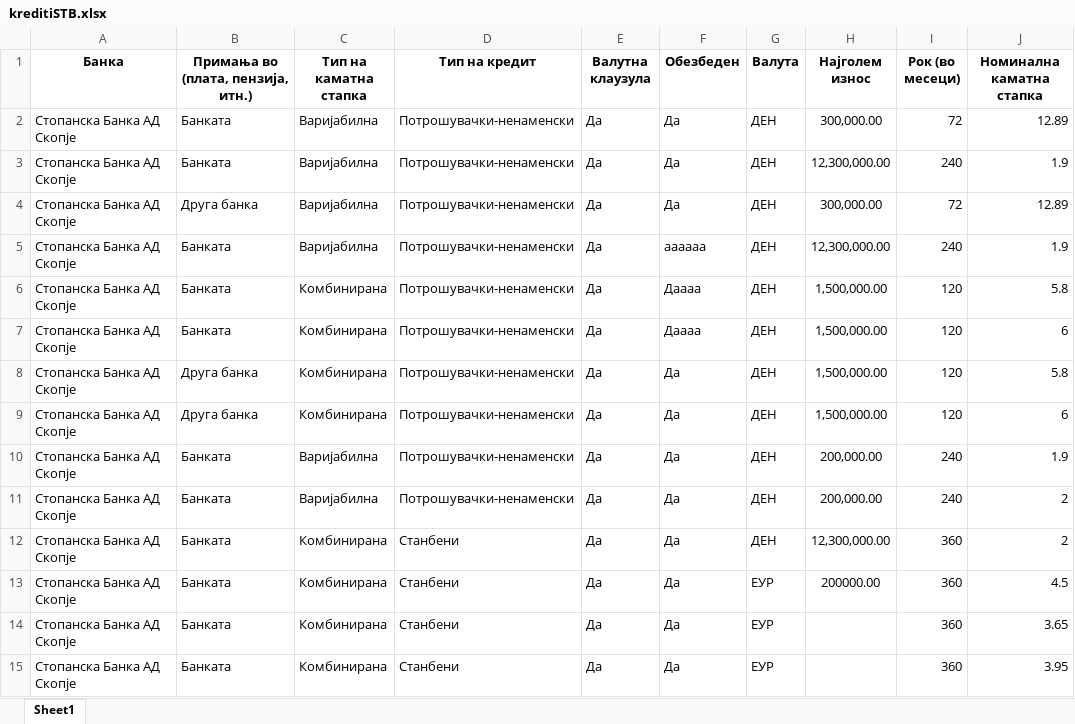
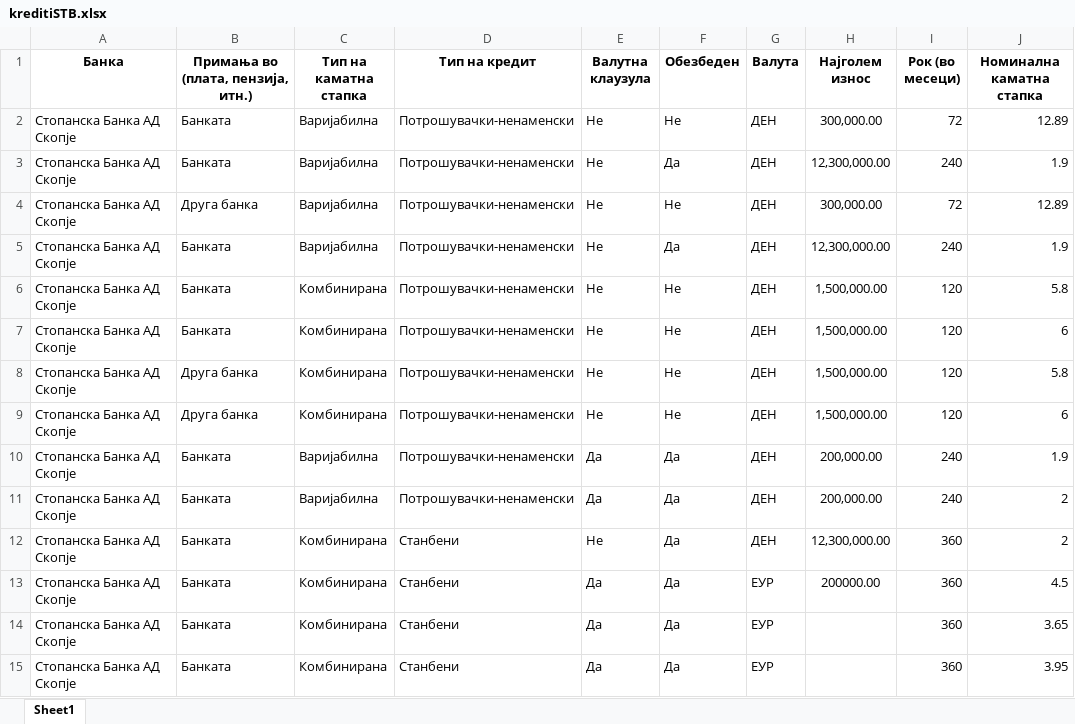
Before and after one commit to vladimirmiovski/cdtfile, an Excel workbook: kreditiSTB.xlsx, sheet Sheet1, drawn as a sheet; only a part is shown; values as stored, in another font and other column widths than the file's, no borders; the diff names each change by its address in the sheet, - before the commit and + after, or states it on an @@ line.

Commit message:
Add files via upload

```diff
--- a/kreditiSTB.xlsx (sheet Sheet1)
+++ b/kreditiSTB.xlsx (sheet Sheet1)
-E2:E9 (Валутна клаузула): Да
+E2:E9 (Валутна клаузула): Не
-F2 (Обезбеден): Да
+F2 (Обезбеден): Не
-F4 (Обезбеден): Да
+F4 (Обезбеден): Не
-F5 (Обезбеден): aaaaaa
+F5 (Обезбеден): Да
-F6:F7 (Обезбеден): Даaaa
+F6:F7 (Обезбеден): Не
-F8:F9 (Обезбеден): Да
+F8:F9 (Обезбеден): Не
-E12 (Валутна клаузула): Да
+E12 (Валутна клаузула): Не
```
